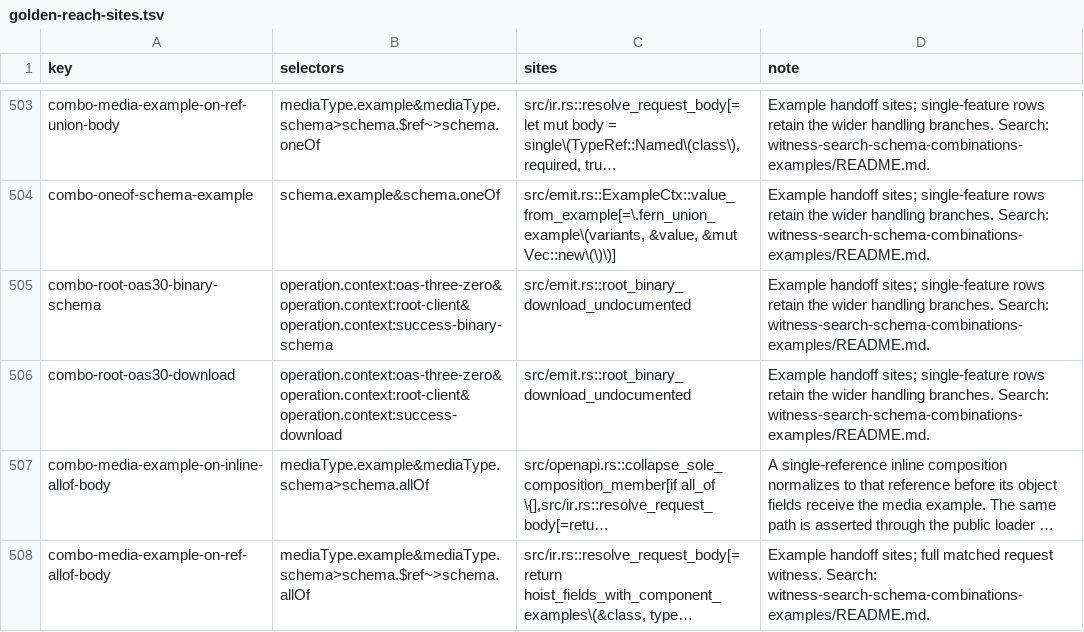
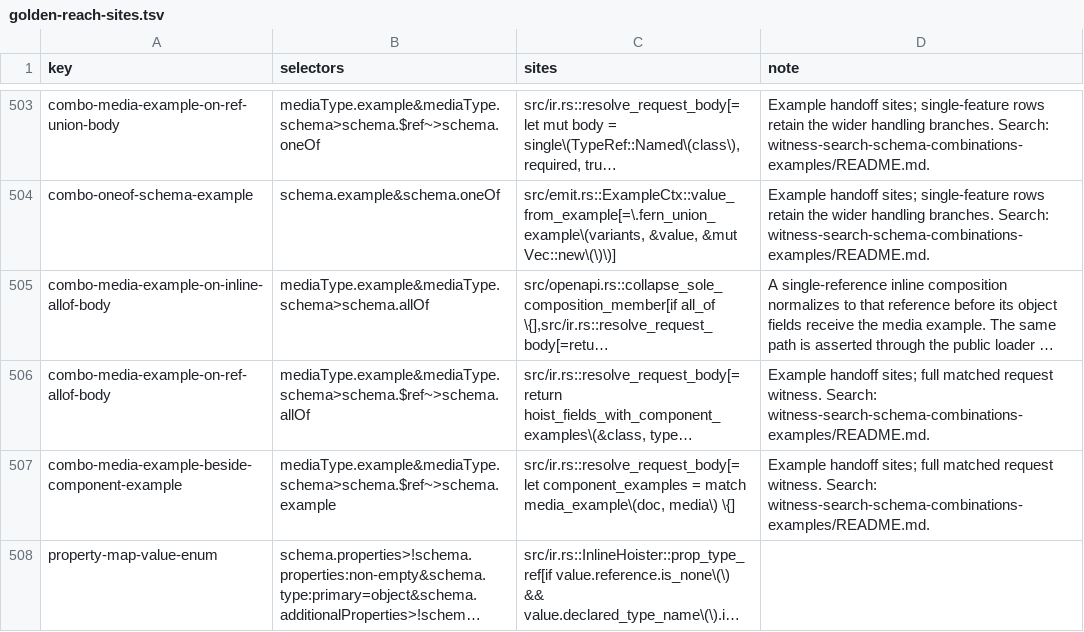
Before and after one commit to nickderobertis/crozier, a TSV file: docs/openapi-surface/golden-reach-sites.tsv, drawn as a sheet; only a part is shown, gaps mark what is left out; the shorter side is filled out with more unchanged rows; long unchanged cells end in …; the diff names each change by its address in the sheet, - before the commit and + after, or states it on an @@ line.

```diff
--- a/docs/openapi-surface/golden-reach-sites.tsv
+++ b/docs/openapi-surface/golden-reach-sites.tsv
-row 505: combo-root-oas30-binary-schema | operation.context:oas-three-zero&operation.context:root-client&operation.context:success-binary-schema | src/emit.rs::root_binary_download_undocumented | Example handoff sites; single-feature rows retain the wider handling branches. Search: witness-search-schema-combinations-examples/README.md.
-row 506: combo-root-oas30-download | operation.context:oas-three-zero&operation.context:root-client&operation.context:success-download | src/emit.rs::root_binary_download_undocumented | Example handoff sites; single-feature rows retain the wider handling branches. Search: witness-search-schema-combinations-examples/README.md.
```
Also changed, not shown: docs/openapi-surface/output-insensitive.tsv, 2 other files.
